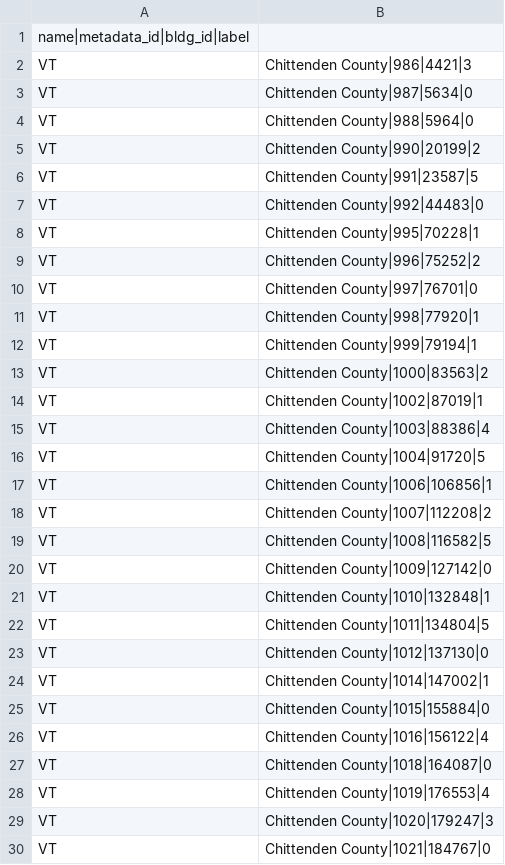
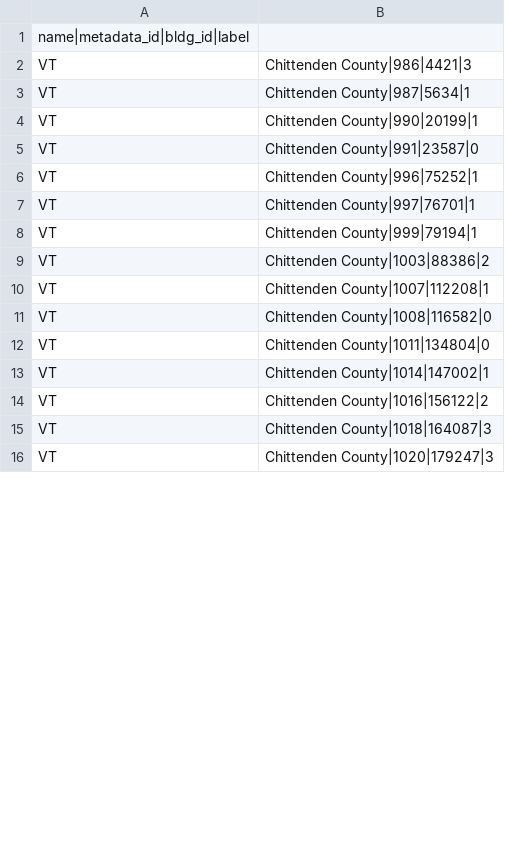
Before and after one commit to intelligent-environments-lab/DOE_XStock, a CSV file: data/neighborhood/vt_chittenden_county_neighborhood.csv, drawn as a sheet; only a part is shown; the diff covers the shown part only.

```diff
--- a/data/neighborhood/vt_chittenden_county_neighborhood.csv
+++ b/data/neighborhood/vt_chittenden_county_neighborhood.csv
@@ -2,29 +2,15 @@ name|metadata_id|bldg_id|label
 VT, Chittenden County|986|4421|3
-VT, Chittenden County|987|5634|0
-VT, Chittenden County|988|5964|0
-VT, Chittenden County|990|20199|2
-VT, Chittenden County|991|23587|5
-VT, Chittenden County|992|44483|0
-VT, Chittenden County|995|70228|1
-VT, Chittenden County|996|75252|2
-VT, Chittenden County|997|76701|0
-VT, Chittenden County|998|77920|1
+VT, Chittenden County|987|5634|1
+VT, Chittenden County|990|20199|1
+VT, Chittenden County|991|23587|0
+VT, Chittenden County|996|75252|1
+VT, Chittenden County|997|76701|1
 VT, Chittenden County|999|79194|1
-VT, Chittenden County|1000|83563|2
-VT, Chittenden County|1002|87019|1
-VT, Chittenden County|1003|88386|4
-VT, Chittenden County|1004|91720|5
-VT, Chittenden County|1006|106856|1
-VT, Chittenden County|1007|112208|2
-VT, Chittenden County|1008|116582|5
-VT, Chittenden County|1009|127142|0
-VT, Chittenden County|1010|132848|1
-VT, Chittenden County|1011|134804|5
-VT, Chittenden County|1012|137130|0
+VT, Chittenden County|1003|88386|2
+VT, Chittenden County|1007|112208|1
+VT, Chittenden County|1008|116582|0
+VT, Chittenden County|1011|134804|0
 VT, Chittenden County|1014|147002|1
-VT, Chittenden County|1015|155884|0
-VT, Chittenden County|1016|156122|4
-VT, Chittenden County|1018|164087|0
-VT, Chittenden County|1019|176553|4
+VT, Chittenden County|1016|156122|2
+VT, Chittenden County|1018|164087|3
 VT, Chittenden County|1020|179247|3
-VT, Chittenden County|1021|184767|0
```
Also changed, not shown: 36 removed rows and 21 edited cells elsewhere in this file, data/neighborhood/ca_alameda_county_neighborhood.csv, 7 other files.
